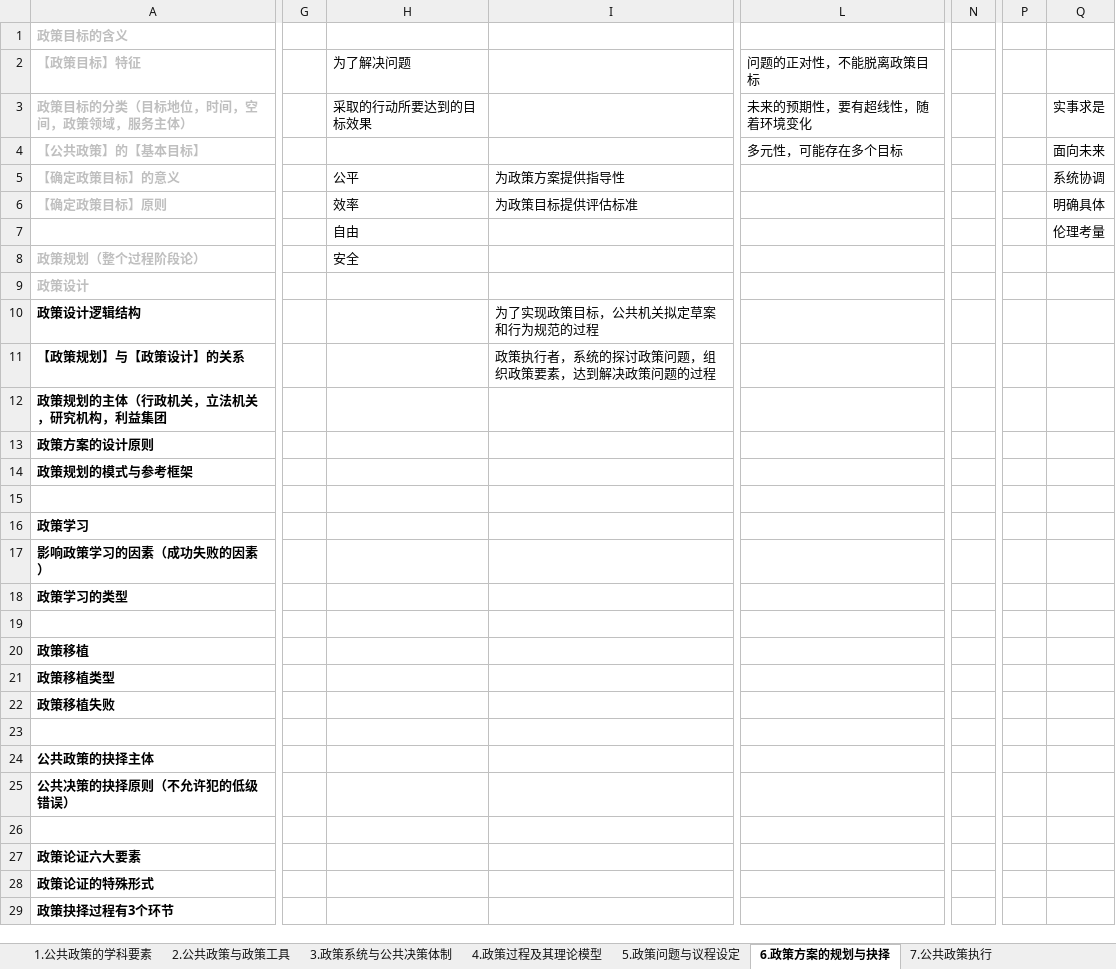
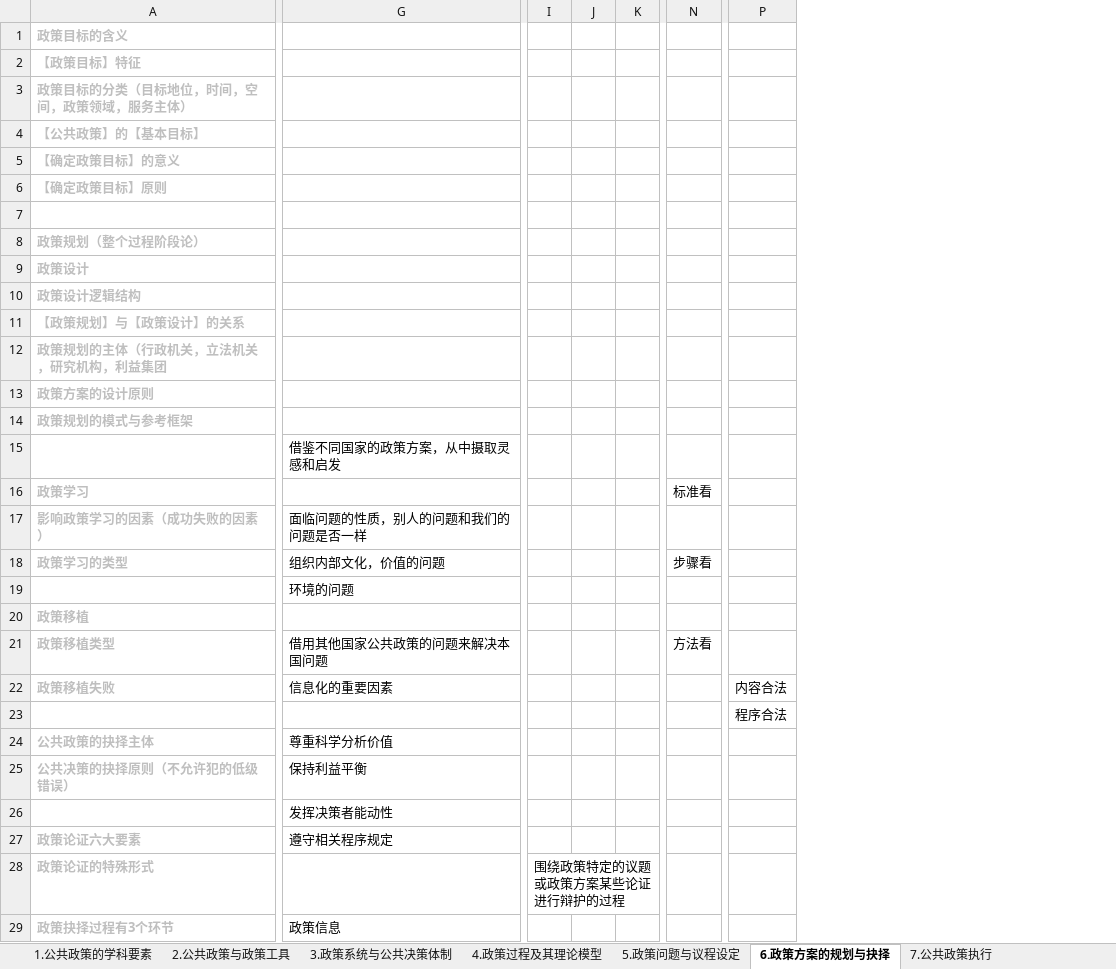
Before and after one commit to xieshiwei/ZK, an Excel workbook: ggzc/Q.xlsx, sheet 6.政策方案的规划与抉择, drawn as a sheet; only a part is shown, gaps mark what is left out; values as stored, in another font and other column widths than the file's, no borders; removed rows and columns are numbered as before the commit, all else as after; rows hold the shown columns only; the diff covers the shown part only; the diff names each change by its address in the sheet, - before the commit and + after, or states it on an @@ line.

```diff
--- a/ggzc/Q.xlsx (sheet 6.政策方案的规划与抉择)
+++ b/ggzc/Q.xlsx (sheet 6.政策方案的规划与抉择)
-column G, empty
-column H, rows 2-8: 为了解决问题 | 采取的行动所要达到的目标效果 |  | 公平 | 效率 | 自由 | 安全
-column I, rows 5-11: 为政策方案提供指导性 | 为政策目标提供评估标准 |  |  |  | 为了实现政策目标，公共机关拟定草案和行为规范的过程 | 政策执行者，系统的探讨政策问题，组织政策要素，达到解决政策问题的过程
+column G, rows 15-29: 借鉴不同国家的政策方案，从中摄取灵感和启发 |  | 面临问题的性质，别人的问题和我们的问题是否一样 | 组织内部文化，价值的问题 | 环境的问题 |  | 借用其他国家公共政策的问题来解决本国问题 | 信息化的重要因素 |  | 尊重科学分析价值 | 保持利益平衡 | 发挥决策者能动性 | 遵守相关程序规定 |  | 政策信息
+column I, row 28: 围绕政策特定的议题或政策方案某些论证进行辩护的过程
+column J, empty
+column K, empty
-column L, rows 2-4: 问题的正对性，不能脱离政策目标 | 未来的预期性，要有超线性，随着环境变化 | 多元性，可能存在多个目标
-column N, empty
+column N, rows 16-21: 标准看 |  | 步骤看 |  |  | 方法看
-column P, empty
-column Q, rows 3-7: 实事求是 | 面向未来 | 系统协调 | 明确具体 | 伦理考量
+column P, rows 22-23: 内容合法 | 程序合法
-row 7:  |  | 自由 |  |  |  |  | 伦理考量
+row 7: (empty)
-A10:A14 text colour: black
+A10:A14 text colour: #BFBFBF
-A16:A18 text colour: black
+A16:A18 text colour: #BFBFBF
-A20:A22 text colour: black
+A20:A22 text colour: #BFBFBF
-A24:A25 text colour: black
+A24:A25 text colour: #BFBFBF
-A27:A29 text colour: black
+A27:A29 text colour: #BFBFBF
```
Also changed, not shown: 4 added rows and cell formats elsewhere in this sheet, sheet 8.公共政策的评估与监控, sheet 7.公共政策执行, ggzc/公共政策学.xlsx.
